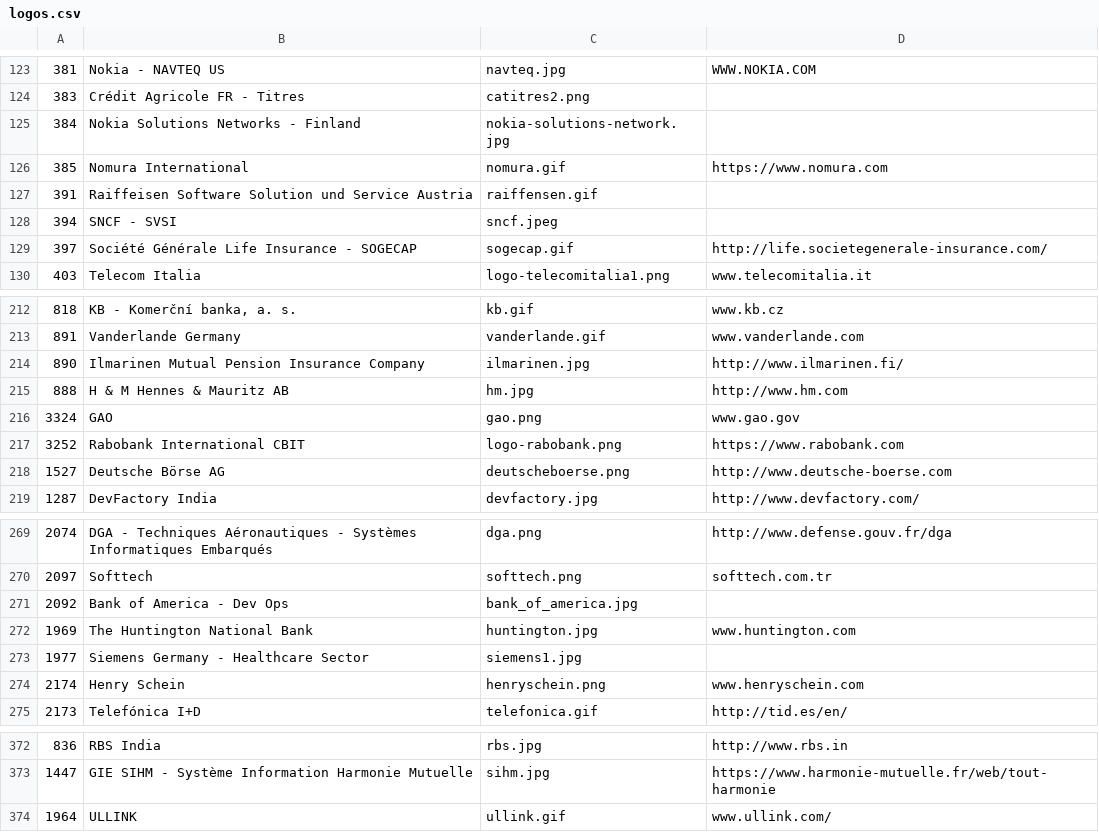
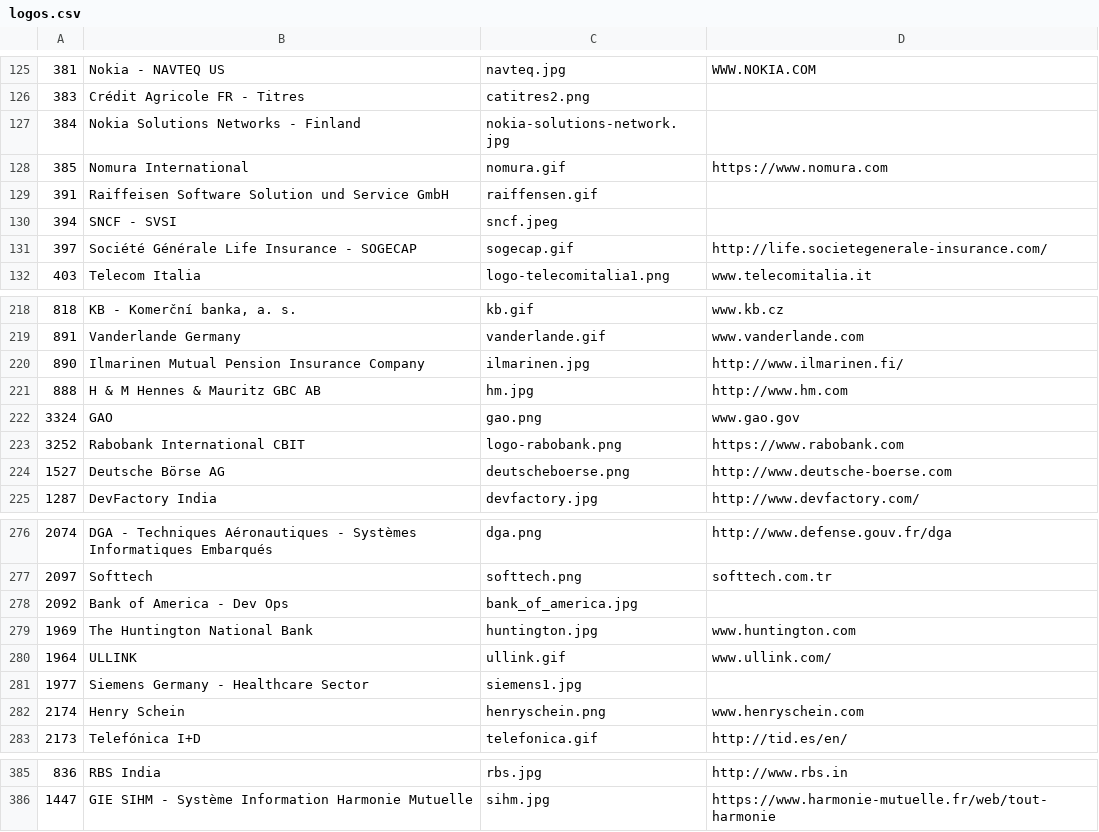
Before and after one commit to SonarSource/websites, a CSV file: _scripts/logos.csv, drawn as a sheet; only a part is shown, gaps mark what is left out; the diff covers the shown part only.

```diff
--- a/_scripts/logos.csv
+++ b/_scripts/logos.csv
@@ -126,3 +128,3 @@
 "385","Nomura International","nomura.gif","https://www.nomura.com"
-"391","Raiffeisen Software Solution und Service Austria","raiffensen.gif",""
+"391","Raiffeisen Software Solution und Service GmbH","raiffensen.gif",""
 "394","SNCF - SVSI","sncf.jpeg",""
@@ -214,3 +220,3 @@
 "890","Ilmarinen Mutual Pension Insurance Company","ilmarinen.jpg","http://www.ilmarinen.fi/"
-"888","H & M Hennes & Mauritz AB","hm.jpg","http://www.hm.com"
+"888","H & M Hennes & Mauritz GBC AB","hm.jpg","http://www.hm.com"
 "3324","GAO","gao.png","www.gao.gov"
@@ -272,2 +279,3 @@
 "1969","The Huntington National Bank","huntington.jpg","www.huntington.com"
+"1964","ULLINK","ullink.gif","www.ullink.com/"
 "1977","Siemens Germany - Healthcare Sector","siemens1.jpg",""
@@ -373,2 +386 @@
 "1447","GIE SIHM - Système Information Harmonie Mutuelle","sihm.jpg","https://www.harmonie-mutuelle.fr/web/tout-harmonie"
-"1964","ULLINK","ullink.gif","www.ullink.com/"
```
Also changed, not shown: 14 added rows and 2 removed rows elsewhere in this file, 11 other files.
